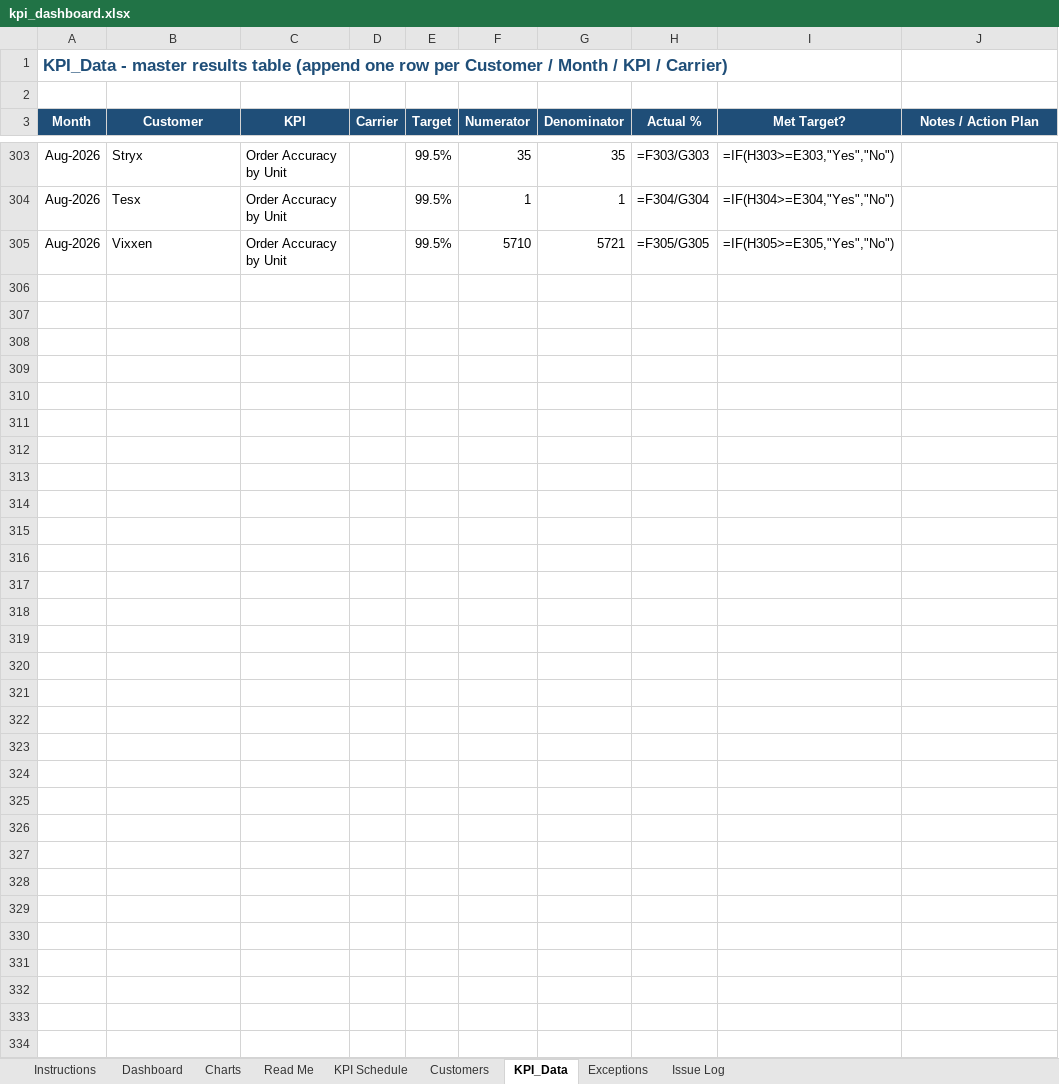
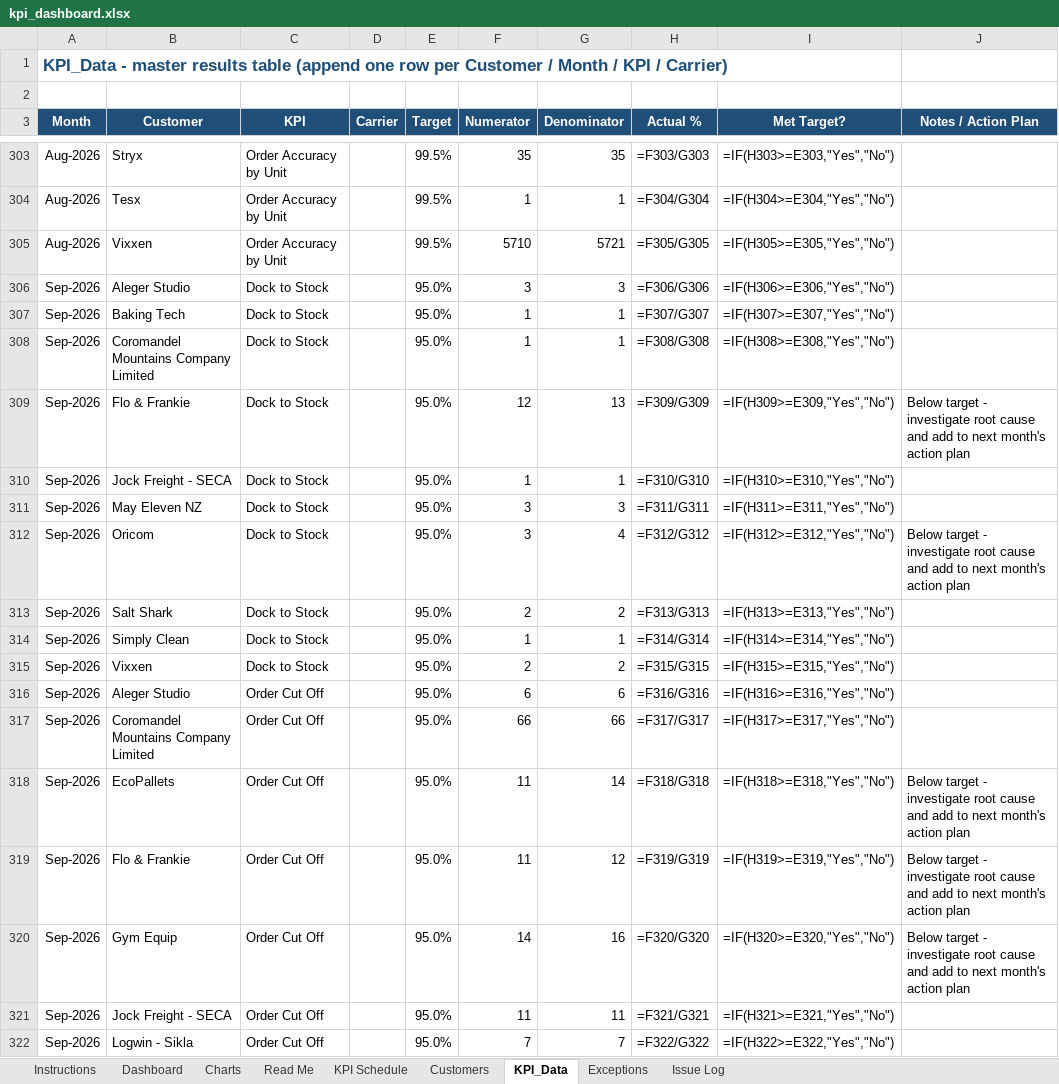
Before and after one commit to Mike-FulfilmentPlus/Fulfilment-Plus-Dashboards, an Excel workbook: pipeline/kpi_dashboard.xlsx, sheet KPI_Data, drawn as a sheet; only a part is shown, gaps mark what is left out; values as stored, in another font and other column widths than the file's, no borders; formulas without a stored value are shown as written; conditional formats not drawn; the diff covers the shown part only; the diff names each change by its address in the sheet, - before the commit and + after, or states it on an @@ line.

Commit message:
Add files via upload

```diff
--- a/pipeline/kpi_dashboard.xlsx (sheet KPI_Data)
+++ b/pipeline/kpi_dashboard.xlsx (sheet KPI_Data)
+row 306: Sep-2026 | Aleger Studio | Dock to Stock |  | 95.0% | 3 | 3 | =F306/G306 | =IF(H306>=E306,"Yes","No")
+row 307: Sep-2026 | Baking Tech | Dock to Stock |  | 95.0% | 1 | 1 | =F307/G307 | =IF(H307>=E307,"Yes","No")
+row 308: Sep-2026 | Coromandel Mountains Company Limited | Dock to Stock |  | 95.0% | 1 | 1 | =F308/G308 | =IF(H308>=E308,"Yes","No")
+row 309: Sep-2026 | Flo & Frankie | Dock to Stock |  | 95.0% | 12 | 13 | =F309/G309 | =IF(H309>=E309,"Yes","No") | Below target - investigate root cause and add to next month's action plan
+row 310: Sep-2026 | Jock Freight - SECA | Dock to Stock |  | 95.0% | 1 | 1 | =F310/G310 | =IF(H310>=E310,"Yes","No")
+row 311: Sep-2026 | May Eleven NZ | Dock to Stock |  | 95.0% | 3 | 3 | =F311/G311 | =IF(H311>=E311,"Yes","No")
+row 312: Sep-2026 | Oricom | Dock to Stock |  | 95.0% | 3 | 4 | =F312/G312 | =IF(H312>=E312,"Yes","No") | Below target - investigate root cause and add to next month's action plan
+row 313: Sep-2026 | Salt Shark | Dock to Stock |  | 95.0% | 2 | 2 | =F313/G313 | =IF(H313>=E313,"Yes","No")
+row 314: Sep-2026 | Simply Clean | Dock to Stock |  | 95.0% | 1 | 1 | =F314/G314 | =IF(H314>=E314,"Yes","No")
+row 315: Sep-2026 | Vixxen | Dock to Stock |  | 95.0% | 2 | 2 | =F315/G315 | =IF(H315>=E315,"Yes","No")
+row 316: Sep-2026 | Aleger Studio | Order Cut Off |  | 95.0% | 6 | 6 | =F316/G316 | =IF(H316>=E316,"Yes","No")
+row 317: Sep-2026 | Coromandel Mountains Company Limited | Order Cut Off |  | 95.0% | 66 | 66 | =F317/G317 | =IF(H317>=E317,"Yes","No")
+row 318: Sep-2026 | EcoPallets | Order Cut Off |  | 95.0% | 11 | 14 | =F318/G318 | =IF(H318>=E318,"Yes","No") | Below target - investigate root cause and add to next month's action plan
+row 319: Sep-2026 | Flo & Frankie | Order Cut Off |  | 95.0% | 11 | 12 | =F319/G319 | =IF(H319>=E319,"Yes","No") | Below target - investigate root cause and add to next month's action plan
+row 320: Sep-2026 | Gym Equip | Order Cut Off |  | 95.0% | 14 | 16 | =F320/G320 | =IF(H320>=E320,"Yes","No") | Below target - investigate root cause and add to next month's action plan
+row 321: Sep-2026 | Jock Freight - SECA | Order Cut Off |  | 95.0% | 11 | 11 | =F321/G321 | =IF(H321>=E321,"Yes","No")
+row 322: Sep-2026 | Logwin - Sikla | Order Cut Off |  | 95.0% | 7 | 7 | =F322/G322 | =IF(H322>=E322,"Yes","No")
```
Also changed, not shown: 45 added rows elsewhere in this sheet, sheet Exceptions, charts or pictures.
